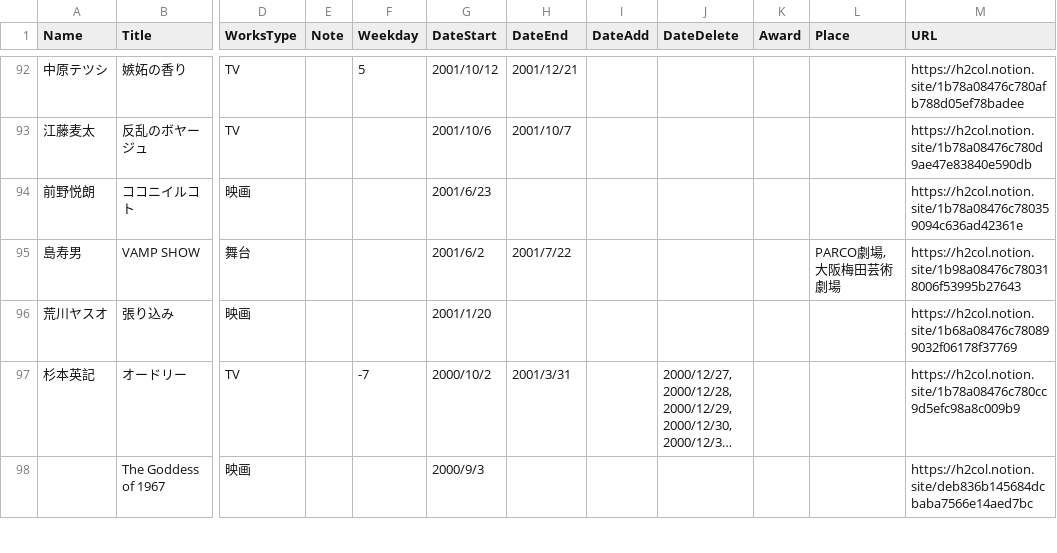
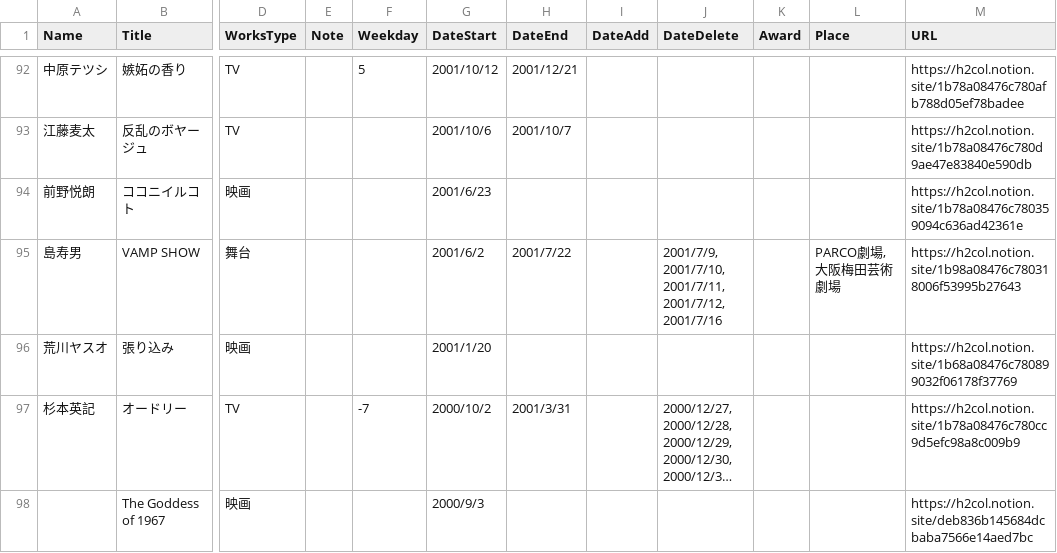
Before and after one commit to skmst-db/skmst-db.github.io, a CSV file: data/biography.csv, drawn as a sheet; only a part is shown, gaps mark what is left out; long unchanged cells end in …; the diff names each change by its address in the sheet, - before the commit and + after, or states it on an @@ line.

Commit message:
Update biography.csv

```diff
--- a/data/biography.csv
+++ b/data/biography.csv
-J95 (DateDelete): (empty)
+J95 (DateDelete): 2001/7/9, 2001/7/10, 2001/7/11, 2001/7/12, 2001/7/16
```
